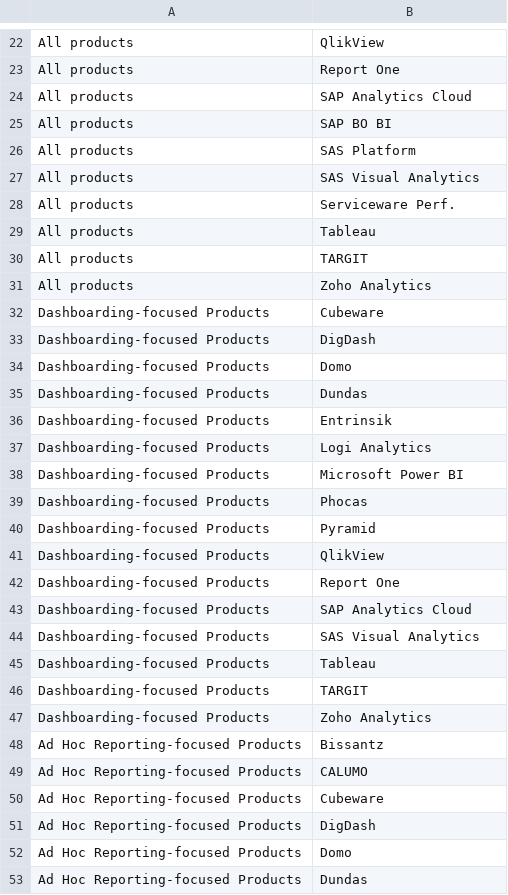
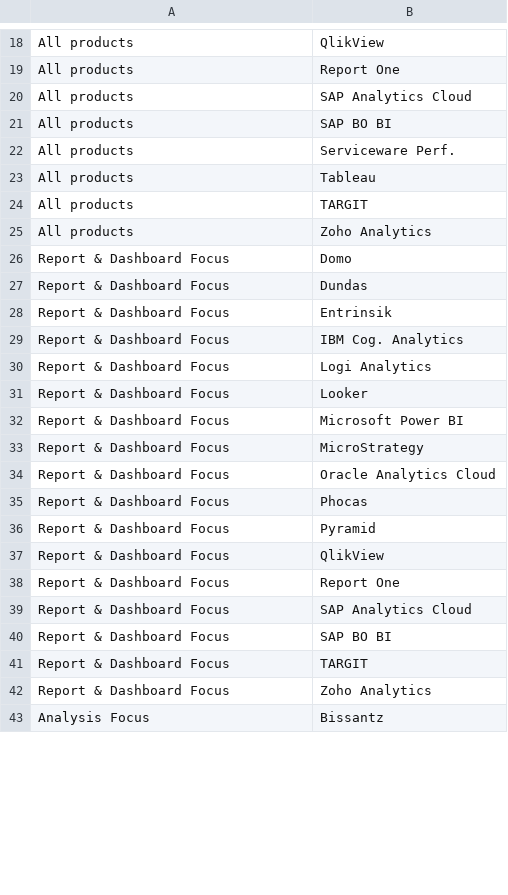
Before and after one commit to Ann-Katrinneeb/BI-Analytics-Survey-22, a CSV file: src/data/peergroup.csv, drawn as a sheet; only a part is shown, gaps mark what is left out; the diff covers the shown part only.

```diff
--- a/src/data/peergroup.csv
+++ b/src/data/peergroup.csv
@@ -25,4 +21,2 @@ All products,SAP Analytics Cloud
 All products,SAP BO BI
-All products,SAS Platform
-All products,SAS Visual Analytics
 All products,Serviceware Perf.
@@ -31,23 +25,19 @@ All products,TARGIT
 All products,Zoho Analytics
-Dashboarding-focused Products,Cubeware
-Dashboarding-focused Products,DigDash
-Dashboarding-focused Products,Domo
-Dashboarding-focused Products,Dundas
-Dashboarding-focused Products,Entrinsik
-Dashboarding-focused Products,Logi Analytics
-Dashboarding-focused Products,Microsoft Power BI
-Dashboarding-focused Products,Phocas
-Dashboarding-focused Products,Pyramid
-Dashboarding-focused Products,QlikView
-Dashboarding-focused Products,Report One
-Dashboarding-focused Products,SAP Analytics Cloud
-Dashboarding-focused Products,SAS Visual Analytics
-Dashboarding-focused Products,Tableau
-Dashboarding-focused Products,TARGIT
-Dashboarding-focused Products,Zoho Analytics
-Ad Hoc Reporting-focused Products,Bissantz
-Ad Hoc Reporting-focused Products,CALUMO
-Ad Hoc Reporting-focused Products,Cubeware
-Ad Hoc Reporting-focused Products,DigDash
-Ad Hoc Reporting-focused Products,Domo
-Ad Hoc Reporting-focused Products,Dundas
+Report & Dashboard Focus,Domo
+Report & Dashboard Focus,Dundas
+Report & Dashboard Focus,Entrinsik
+Report & Dashboard Focus,IBM Cog. Analytics
+Report & Dashboard Focus,Logi Analytics
+Report & Dashboard Focus,Looker
+Report & Dashboard Focus,Microsoft Power BI
+Report & Dashboard Focus,MicroStrategy
+Report & Dashboard Focus,Oracle Analytics Cloud
+Report & Dashboard Focus,Phocas
+Report & Dashboard Focus,Pyramid
+Report & Dashboard Focus,QlikView
+Report & Dashboard Focus,Report One
+Report & Dashboard Focus,SAP Analytics Cloud
+Report & Dashboard Focus,SAP BO BI
+Report & Dashboard Focus,TARGIT
+Report & Dashboard Focus,Zoho Analytics
+Analysis Focus,Bissantz
```
Also changed, not shown: 5 added rows, 50 removed rows and 16 edited cells elsewhere in this file, dist/codebook1.csv, dist/sorting1.csv, 23 other files.
